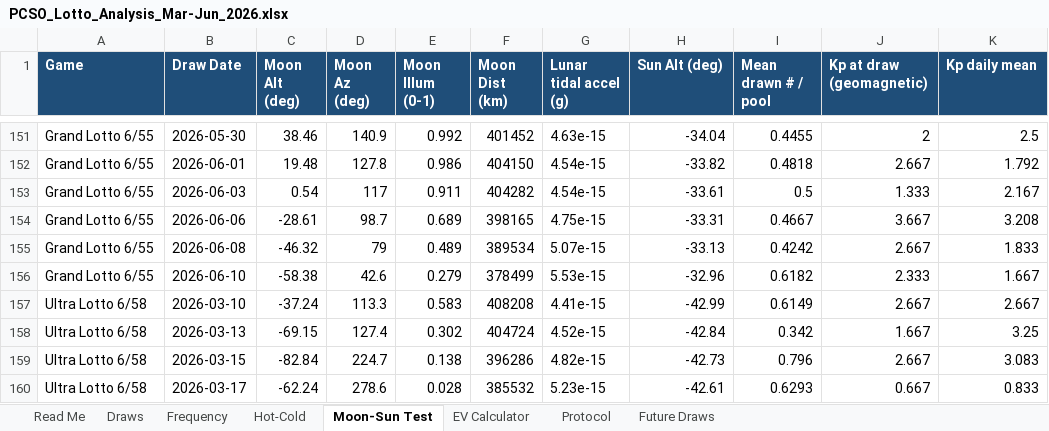
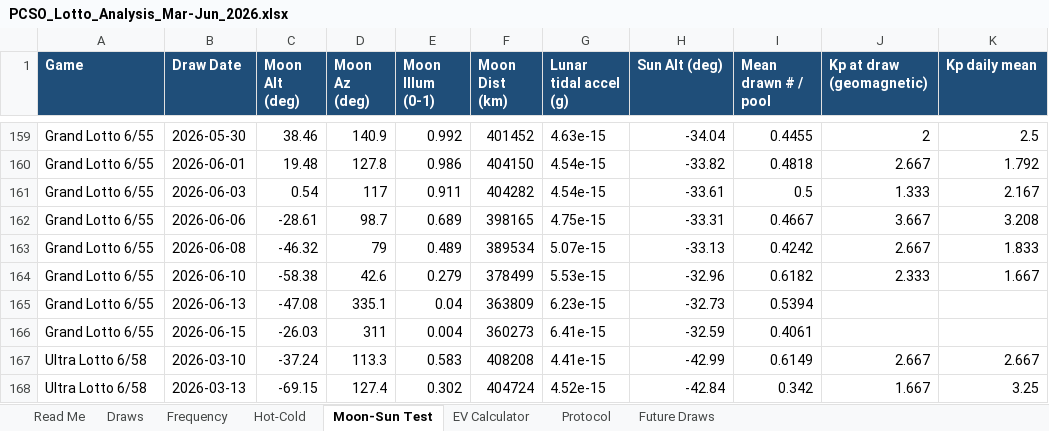
Before and after one commit to lantisprime/structure-discovery-lab, an Excel workbook: PCSO_Lotto_Analysis_Mar-Jun_2026.xlsx, sheet Moon-Sun Test, drawn as a sheet; only a part is shown, gaps mark what is left out; the shorter side is filled out with more unchanged rows; values as stored, in another font and other column widths than the file's, no borders; the diff covers the shown part only; the diff names each change by its address in the sheet, - before the commit and + after, or states it on an @@ line.

Commit message:
Update PCSO lotto datasets and add confirmation/weekly-report results

```diff
--- a/PCSO_Lotto_Analysis_Mar-Jun_2026.xlsx (sheet Moon-Sun Test)
+++ b/PCSO_Lotto_Analysis_Mar-Jun_2026.xlsx (sheet Moon-Sun Test)
+row 165: Grand Lotto 6/55 | 2026-06-13 | -47.08 | 335.1 | 0.04 | 363809 | 6.23e-15 | -32.73 | 0.5394
+row 166: Grand Lotto 6/55 | 2026-06-15 | -26.03 | 311 | 0.004 | 360273 | 6.41e-15 | -32.59 | 0.4061
```
Also changed, not shown: 28 added rows, 9 edited cells and cell formats elsewhere in this sheet, sheet Draws, sheet Frequency, sheet Hot-Cold, sheet Protocol, formulas that keep their value, hidden cells, 7 other files.
